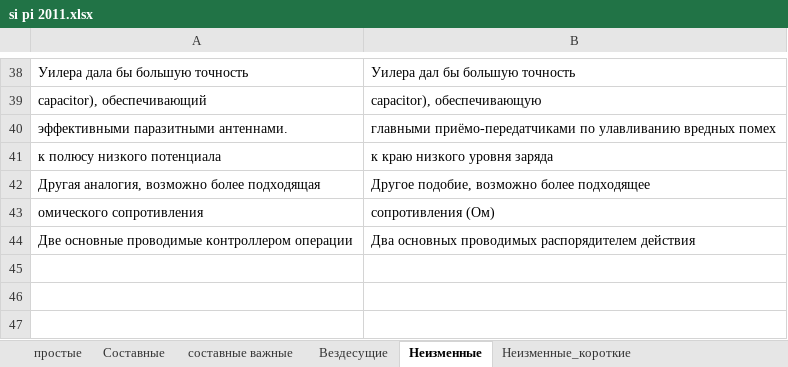
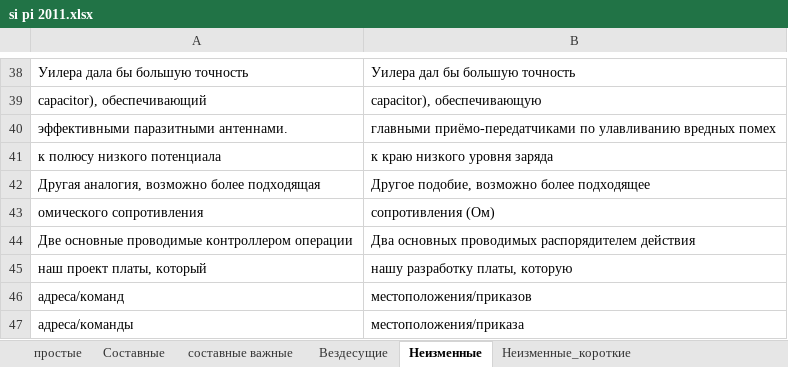
Before and after one commit to AveNRU/text_changer, an Excel workbook: словари/si pi 2011.xlsx, sheet Неизменные, drawn as a sheet; only a part is shown, gaps mark what is left out; values as stored, in another font and other column widths than the file's, no borders; the diff names each change by its address in the sheet, - before the commit and + after, or states it on an @@ line.

```diff
--- a/словари/si pi 2011.xlsx (sheet Неизменные)
+++ b/словари/si pi 2011.xlsx (sheet Неизменные)
+row 45: наш проект платы, который | нашу разработку платы, которую
+row 46: адреса/команд | местоположения/приказов
+row 47: адреса/команды | местоположения/приказа
```
Also changed, not shown: sheet Составные, 5 other files.
